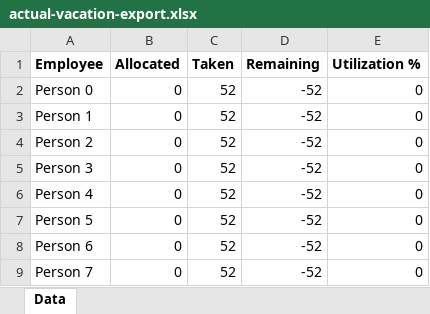
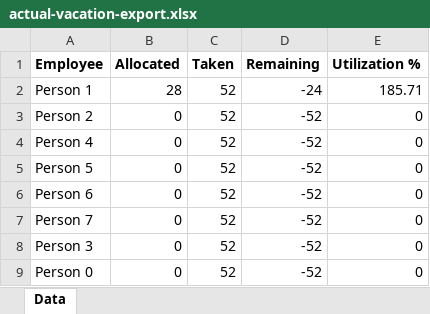
Before and after one commit to Umami-Creative-GmbH/z8, an Excel workbook: docs/design/rollout-1692/1705/actual-vacation-export.xlsx, sheet Data, drawn as a sheet; values as stored, in another font and other column widths than the file's, no borders; addresses are those after the commit; the diff names each change by its address in the sheet, - before the commit and + after, or states it on an @@ line.

Commit message:
docs(ui): record vacation trends runtime and preservation evidence

```diff
--- a/docs/design/rollout-1692/1705/actual-vacation-export.xlsx (sheet Data)
+++ b/docs/design/rollout-1692/1705/actual-vacation-export.xlsx (sheet Data)
-B2 (Allocated): 0
+B2 (Allocated): 28
-D2 (Remaining): -52
+D2 (Remaining): -24
-E2 (Utilization %): 0
+E2 (Utilization %): 185.71
@@ row 5 moved to row 8: Person 3 @@
@@ row 2 moved to row 9: Person 0 @@
```
Also changed, not shown: 30 other files.
